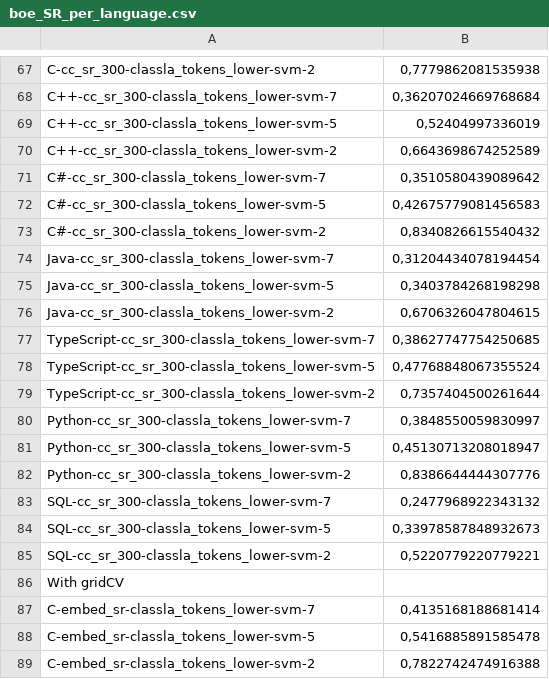
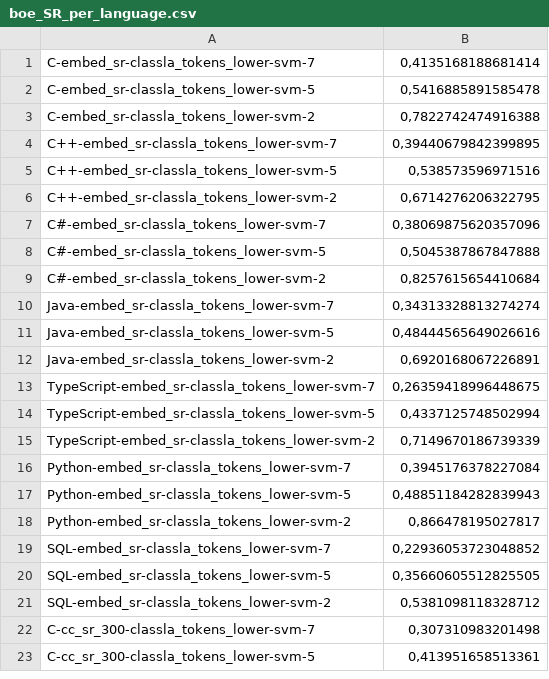
Before and after one commit to ETF-NLP/AVANTES-Classification, a CSV file: results/boe_SR_per_language.csv, drawn as a sheet; only a part is shown, gaps mark what is left out; the shorter side is filled out with more unchanged rows; the diff covers the shown part only; the diff names each change by its address in the sheet, - before the commit and + after, or states it on an @@ line.

Commit message:
Keep only gridCV for bow/boe per lang.

```diff
--- a/results/boe_SR_per_language.csv
+++ b/results/boe_SR_per_language.csv
-row 67: C-cc_sr_300-classla_tokens_lower-svm-2 | 0,7779862081535938
-row 68: C++-cc_sr_300-classla_tokens_lower-svm-7 | 0,36207024669768684
-row 69: C++-cc_sr_300-classla_tokens_lower-svm-5 | 0,52404997336019
-row 70: C++-cc_sr_300-classla_tokens_lower-svm-2 | 0,6643698674252589
-row 71: C#-cc_sr_300-classla_tokens_lower-svm-7 | 0,3510580439089642
-row 72: C#-cc_sr_300-classla_tokens_lower-svm-5 | 0,42675779081456583
-row 73: C#-cc_sr_300-classla_tokens_lower-svm-2 | 0,8340826615540432
-row 74: Java-cc_sr_300-classla_tokens_lower-svm-7 | 0,31204434078194454
-row 75: Java-cc_sr_300-classla_tokens_lower-svm-5 | 0,3403784268198298
-row 76: Java-cc_sr_300-classla_tokens_lower-svm-2 | 0,6706326047804615
-row 77: TypeScript-cc_sr_300-classla_tokens_lower-svm-7 | 0,38627747754250685
-row 78: TypeScript-cc_sr_300-classla_tokens_lower-svm-5 | 0,47768848067355524
-row 79: TypeScript-cc_sr_300-classla_tokens_lower-svm-2 | 0,7357404500261644
-row 80: Python-cc_sr_300-classla_tokens_lower-svm-7 | 0,3848550059830997
-row 81: Python-cc_sr_300-classla_tokens_lower-svm-5 | 0,45130713208018947
-row 82: Python-cc_sr_300-classla_tokens_lower-svm-2 | 0,8386644444307776
-row 83: SQL-cc_sr_300-classla_tokens_lower-svm-7 | 0,2477968922343132
-row 84: SQL-cc_sr_300-classla_tokens_lower-svm-5 | 0,33978587848932673
-row 85: SQL-cc_sr_300-classla_tokens_lower-svm-2 | 0,5220779220779221
-row 86: With gridCV
```
Also changed, not shown: 66 removed rows elsewhere in this file, results/boe_EN_per_language.csv, results/bow_SR_per_language.csv, 1 other file.
